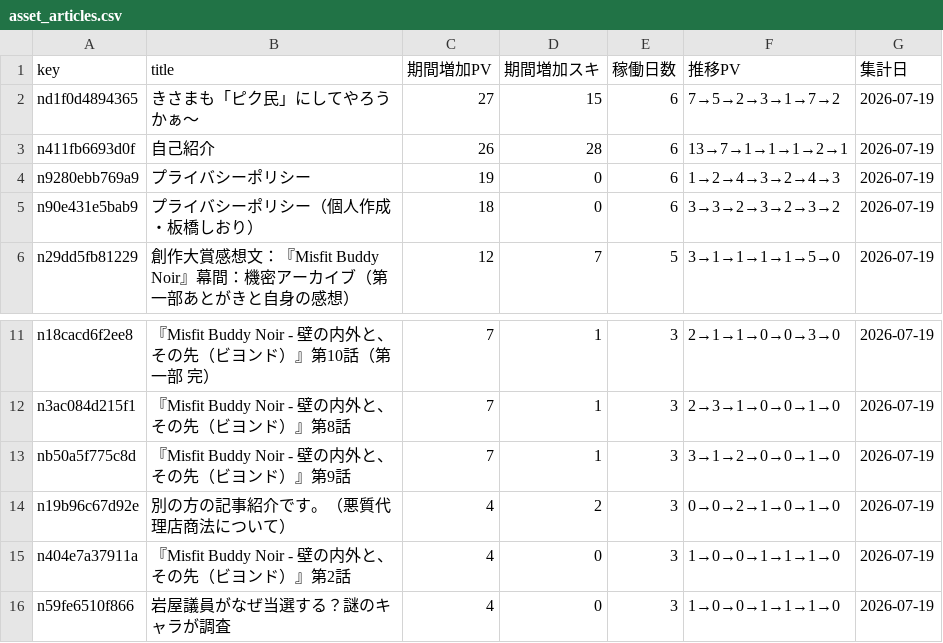
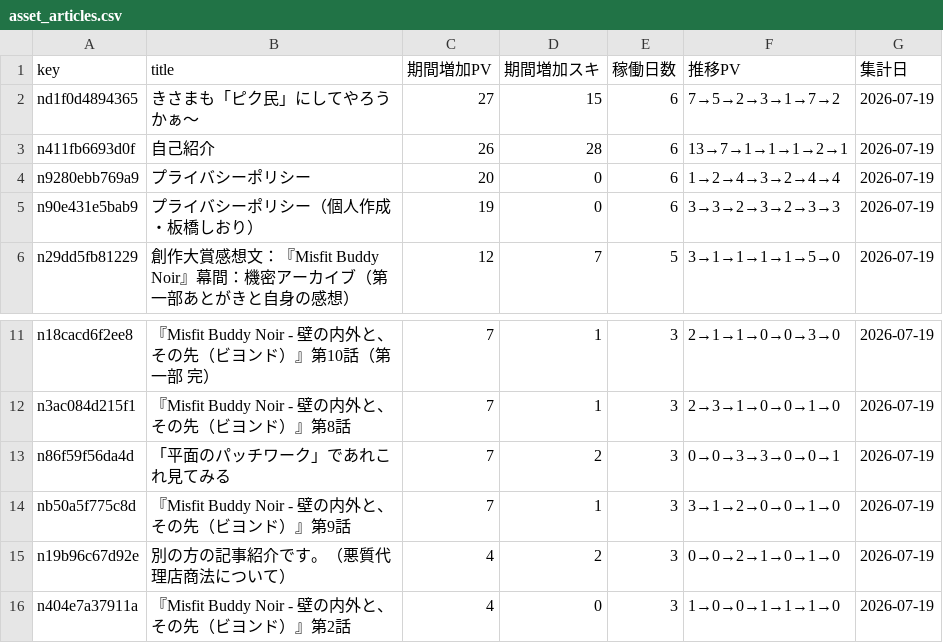
Before and after one commit to ganden0807-collab/note-stats-tracker, a CSV file: data/asset_articles.csv, drawn as a sheet; only a part is shown, gaps mark what is left out; the shorter side is filled out with more unchanged rows.

```diff
--- a/data/asset_articles.csv
+++ b/data/asset_articles.csv
@@ -3,4 +3,4 @@ nd1f0d4894365,きさまも「ピク民」にしてやろうかぁ～,27,15,6,7
 n411fb6693d0f,自己紹介,26,28,6,13→7→1→1→1→2→1,2026-07-19
-n9280ebb769a9,プライバシーポリシー,19,0,6,1→2→4→3→2→4→3,2026-07-19
-n90e431e5bab9,プライバシーポリシー（個人作成・板橋しおり）,18,0,6,3→3→2→3→2→3→2,2026-07-19
+n9280ebb769a9,プライバシーポリシー,20,0,6,1→2→4→3→2→4→4,2026-07-19
+n90e431e5bab9,プライバシーポリシー（個人作成・板橋しおり）,19,0,6,3→3→2→3→2→3→3,2026-07-19
 n29dd5fb81229,創作大賞感想文：『Misfit Buddy Noir』幕間：機密アーカイブ（第一部あとがきと自身の感想）,12,7,5,3→1→1→1→1→5→0,2026-07-19
@@ -12,2 +12,3 @@ n18cacd6f2ee8,『Misfit Buddy Noir - 壁の内外と、その先（ビヨンド
 n3ac084d215f1,『Misfit Buddy Noir - 壁の内外と、その先（ビヨンド）』第8話,7,1,3,2→3→1→0→0→1→0,2026-07-19
+n86f59f56da4d,「平面のパッチワーク」であれこれ見てみる,7,2,3,0→0→3→3→0→0→1,2026-07-19
 nb50a5f775c8d,『Misfit Buddy Noir - 壁の内外と、その先（ビヨンド）』第9話,7,1,3,3→1→2→0→0→1→0,2026-07-19
```
Also changed, not shown: data/daily_summary.csv, data/period_ranking.csv, 2 other files.
